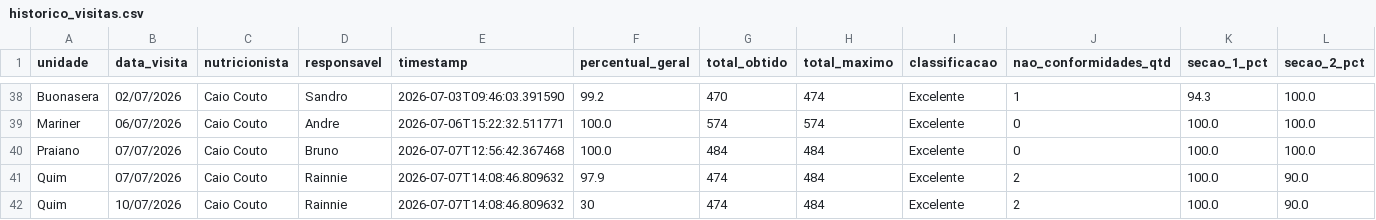
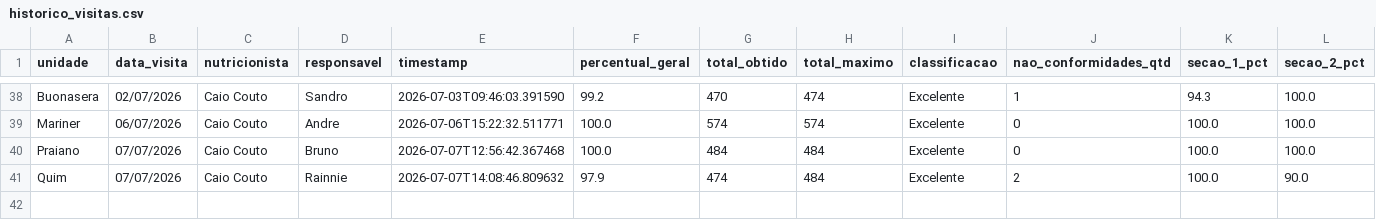
Before and after one commit to caiocoutonutri/seguranca_dos_alimentos, a CSV file: data/historico_visitas.csv, drawn as a sheet; only a part is shown, gaps mark what is left out; rows hold the shown columns only; the diff names each change by its address in the sheet, - before the commit and + after, or states it on an @@ line.

Commit message:
Update historico_visitas.csv

```diff
--- a/data/historico_visitas.csv
+++ b/data/historico_visitas.csv
-row 42: Quim | 10/07/2026 | Caio Couto | Rainnie | 2026-07-07T14:08:46.809632 | 30 | 474 | 484 | Excelente | 2 | 100.0 | 90.0
```
